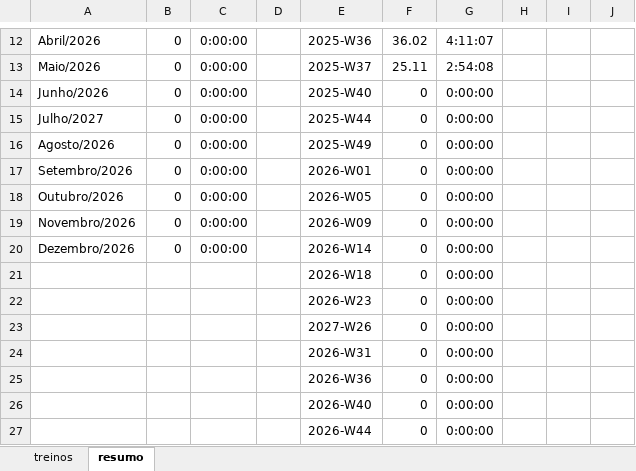
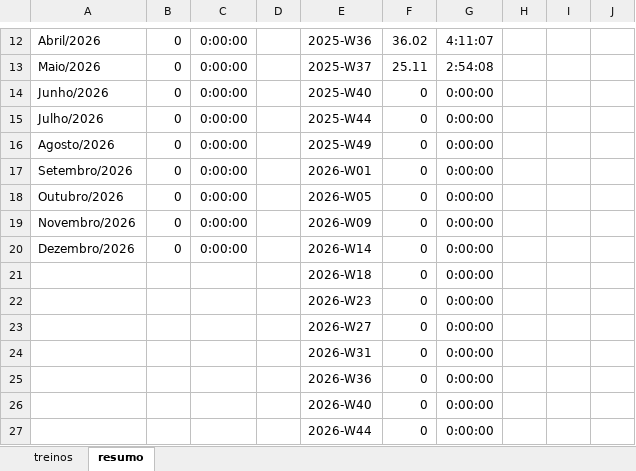
Before and after one commit to mauricioferreirapimenta/treinos_corridas, an Excel workbook: Treinos Corrida.xlsx, sheet resumo, drawn as a sheet; only a part is shown, gaps mark what is left out; values as stored, in another font and other column widths than the file's, no borders; the diff names each change by its address in the sheet, - before the commit and + after, or states it on an @@ line.

```diff
--- a/Treinos Corrida.xlsx (sheet resumo)
+++ b/Treinos Corrida.xlsx (sheet resumo)
-A15: Julho/2027
+A15: Julho/2026
-E23: 2027-W26
+E23: 2026-W27
```
Also changed, not shown: sheet treinos.
